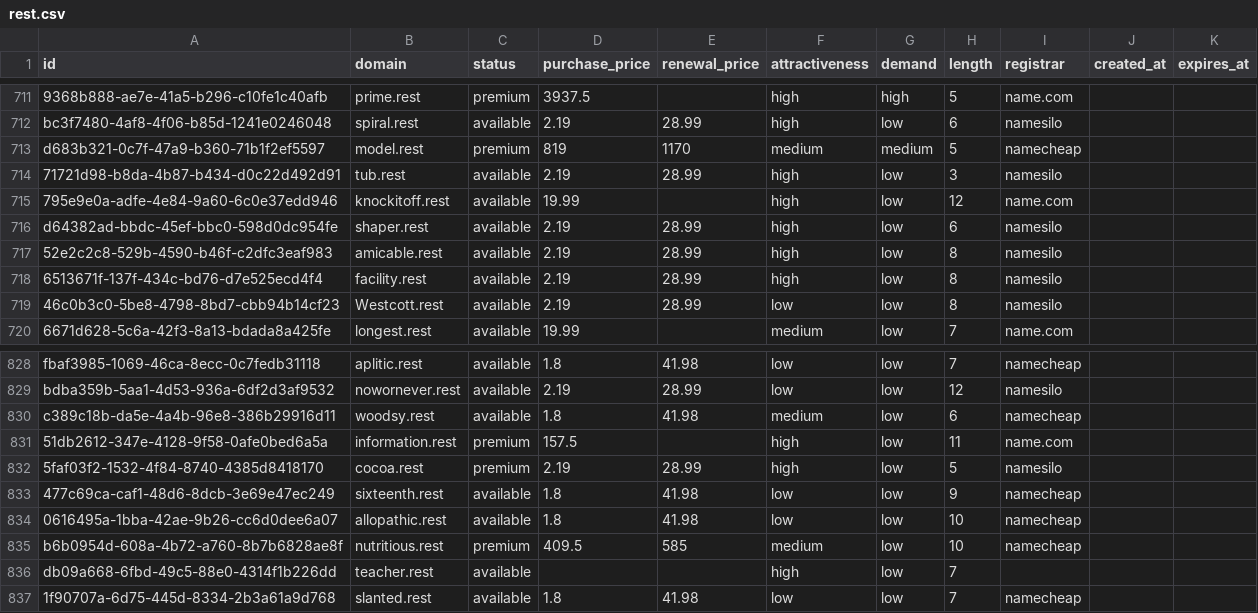
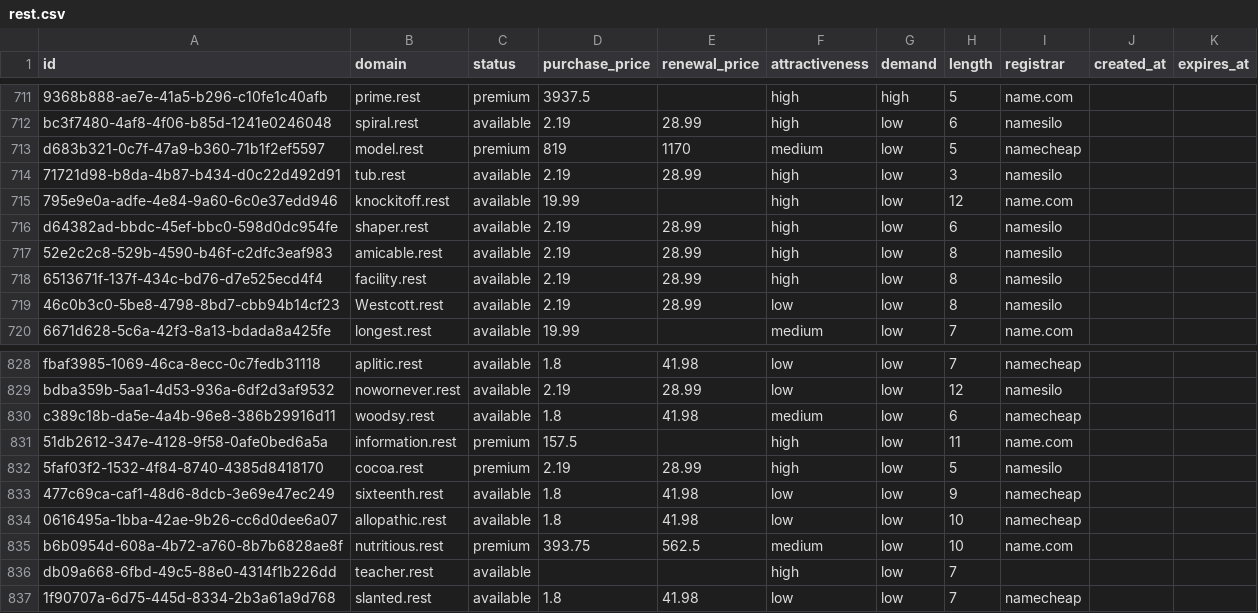
Before and after one commit to UniqueDomains/rest-oneword-domains, a CSV file: rest.csv, drawn as a sheet; only a part is shown, gaps mark what is left out; the diff covers the shown part only; the diff names each change by its address in the sheet, - before the commit and + after, or states it on an @@ line.

```diff
--- a/rest.csv
+++ b/rest.csv
-G713 (demand): medium
+G713 (demand): low
-D835 (purchase_price): 409.5
+D835 (purchase_price): 393.75
-E835 (renewal_price): 585
+E835 (renewal_price): 562.5
-I835 (registrar): namecheap
+I835 (registrar): name.com
```
Also changed, not shown: 19 edited cells elsewhere in this file, 4 other files.
